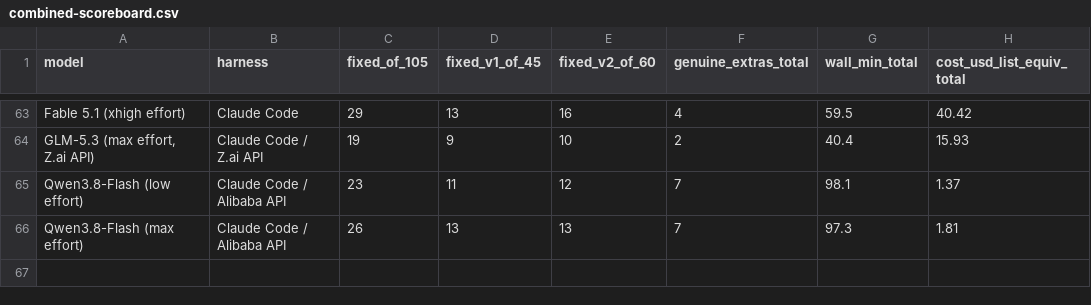
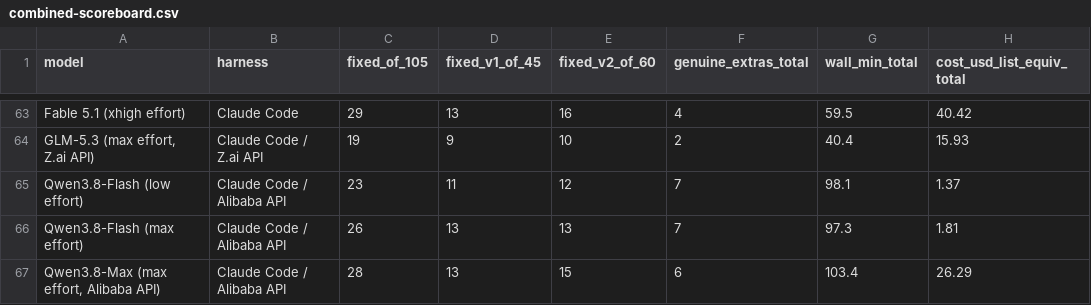
Before and after one commit to phuryn/bug-hunt-bench, a CSV file: results/combined-scoreboard.csv, drawn as a sheet; only a part is shown, gaps mark what is left out.

```diff
--- a/results/combined-scoreboard.csv
+++ b/results/combined-scoreboard.csv
@@ -66 +66,2 @@ Qwen3.8-Flash (low effort),Claude Code / Alibaba API,23,11,12,7,98.1,1.37
 Qwen3.8-Flash (max effort),Claude Code / Alibaba API,26,13,13,7,97.3,1.81
+"Qwen3.8-Max (max effort, Alibaba API)",Claude Code / Alibaba API,28,13,15,6,103.4,26.29
```
Also changed, not shown: results/coverage.csv, results/repo1-metrics.csv, 11 other files.
